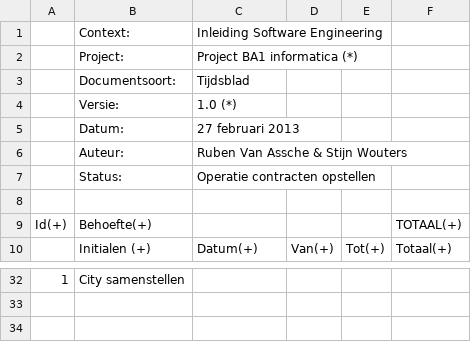
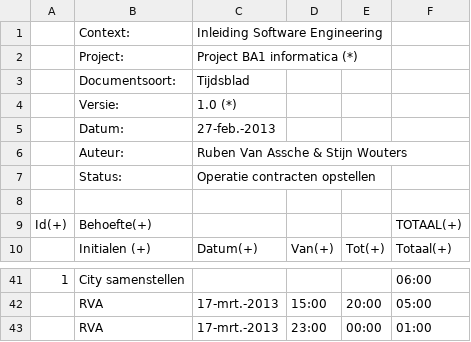
Before and after one commit to rubenvanassche/City-Simulator, a CSV file: FilesSE/Logboek.csv, drawn as a sheet; only a part is shown, gaps mark what is left out; the diff covers the shown part only.

Commit message:
Updated logboek

```diff
--- a/FilesSE/Logboek.csv
+++ b/FilesSE/Logboek.csv
@@ -4,3 +4,3 @@
 ;Versie:;1.0 (*);;;
-;Datum:;27 februari 2013;;;
+;Datum:;27-feb.-2013;;;
 ;Auteur:;Ruben Van Assche & Stijn Wouters;;;
@@ -32 +41,3 @@ Id(+);Behoefte(+);;;;TOTAAL(+)
-1;City samenstellen;;;;
+1;City samenstellen;;;;06:00
+;RVA;17-mrt.-2013;15:00;20:00;05:00
+;RVA;17-mrt.-2013;23:00;00:00;01:00
```
Also changed, not shown: 17 added rows, 8 removed rows and 22 edited cells elsewhere in this file.
